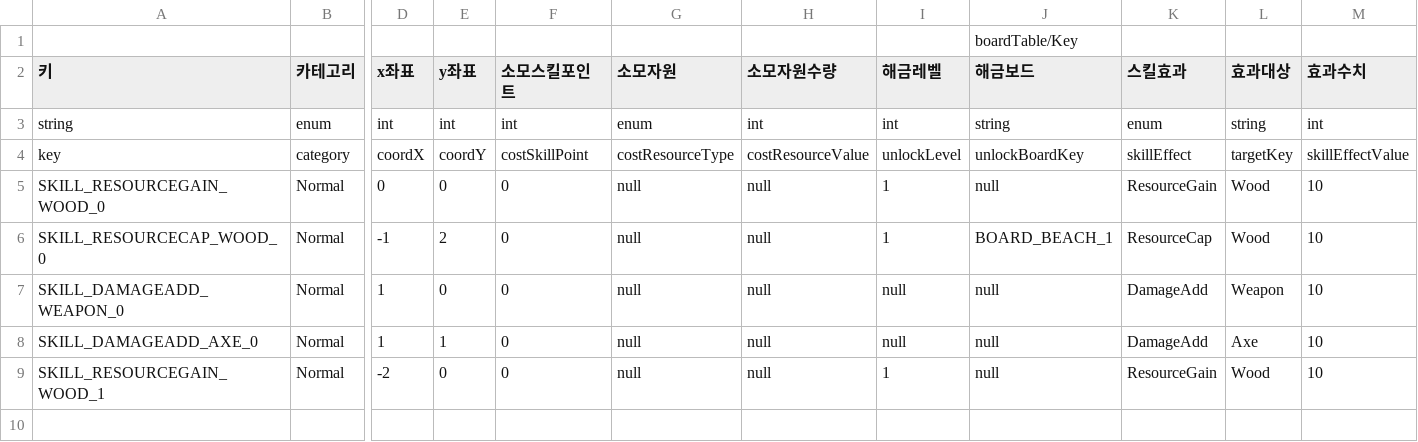
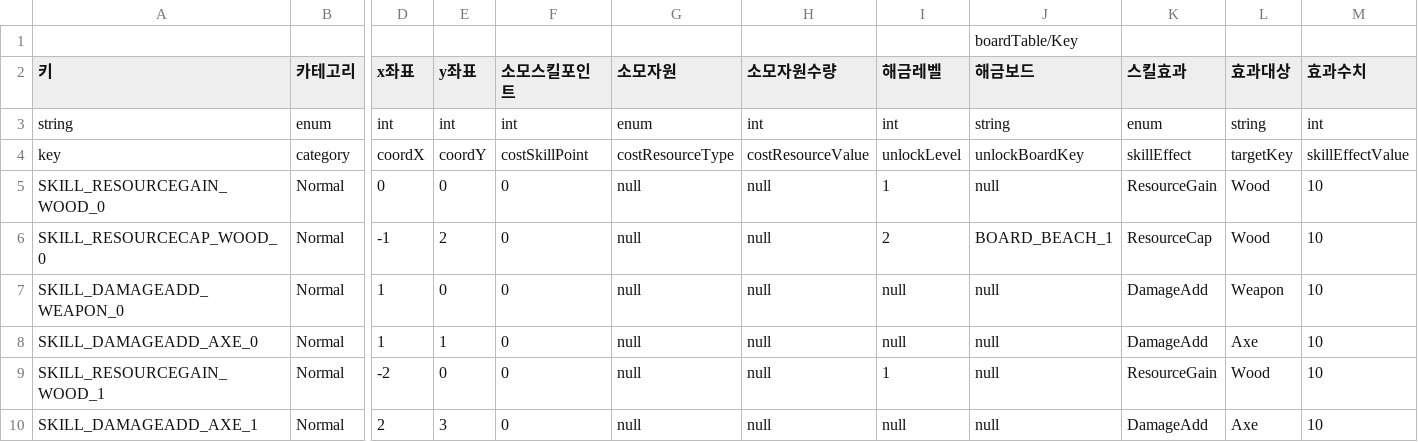
Before and after one commit to illwsion/MergeIsland, a CSV file: Assets/Resources/SkillTable.csv, drawn as a sheet; only a part is shown, gaps mark what is left out; rows hold the shown columns only; the diff names each change by its address in the sheet, - before the commit and + after, or states it on an @@ line.

```diff
--- a/Assets/Resources/SkillTable.csv
+++ b/Assets/Resources/SkillTable.csv
-I6 (해금레벨): 1
+I6 (해금레벨): 2
+row 10: SKILL_DAMAGEADD_AXE_1 | Normal | 2 | 3 | 0 | null | null | null | null | DamageAdd | Axe | 10
```
Also changed, not shown: Assets/Resources/SkillRequireTable.csv, 8 other files.
